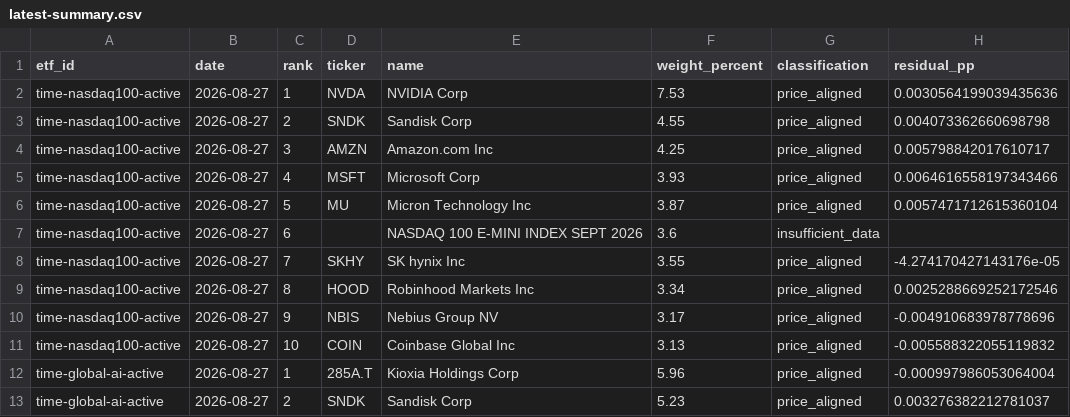
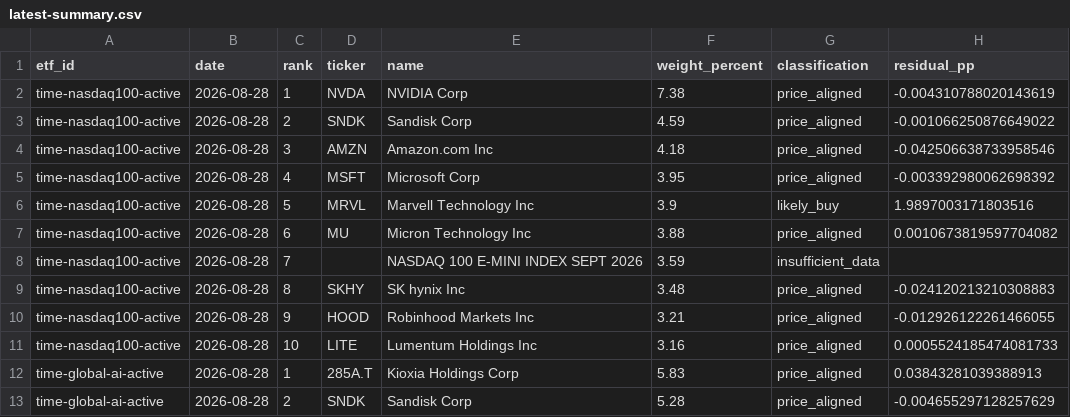
Before and after one commit to SonChangGi/etf-tracking, a CSV file: data/latest-summary.csv, drawn as a sheet; only a part is shown; the diff covers the shown part only.

```diff
--- a/data/latest-summary.csv
+++ b/data/latest-summary.csv
@@ -1,13 +1,13 @@
 etf_id,date,rank,ticker,name,weight_percent,classification,residual_pp
-time-nasdaq100-active,2026-08-27,1,NVDA,NVIDIA Corp,7.53,price_aligned,0.0030564199039435636
-time-nasdaq100-active,2026-08-27,2,SNDK,Sandisk Corp,4.55,price_aligned,0.004073362660698798
-time-nasdaq100-active,2026-08-27,3,AMZN,Amazon.com Inc,4.25,price_aligned,0.005798842017610717
-time-nasdaq100-active,2026-08-27,4,MSFT,Microsoft Corp,3.93,price_aligned,0.0064616558197343466
-time-nasdaq100-active,2026-08-27,5,MU,Micron Technology Inc,3.87,price_aligned,0.0057471712615360104
-time-nasdaq100-active,2026-08-27,6,,NASDAQ 100 E-MINI INDEX SEPT 2026,3.6,insufficient_data,
-time-nasdaq100-active,2026-08-27,7,SKHY,SK hynix Inc,3.55,price_aligned,-4.274170427143176e-05
-time-nasdaq100-active,2026-08-27,8,HOOD,Robinhood Markets Inc,3.34,price_aligned,0.0025288669252172546
-time-nasdaq100-active,2026-08-27,9,NBIS,Nebius Group NV,3.17,price_aligned,-0.004910683978778696
-time-nasdaq100-active,2026-08-27,10,COIN,Coinbase Global Inc,3.13,price_aligned,-0.005588322055119832
-time-global-ai-active,2026-08-27,1,285A.T,Kioxia Holdings Corp,5.96,price_aligned,-0.000997986053064004
-time-global-ai-active,2026-08-27,2,SNDK,Sandisk Corp,5.23,price_aligned,0.003276382212781037
+time-nasdaq100-active,2026-08-28,1,NVDA,NVIDIA Corp,7.38,price_aligned,-0.004310788020143619
+time-nasdaq100-active,2026-08-28,2,SNDK,Sandisk Corp,4.59,price_aligned,-0.001066250876649022
+time-nasdaq100-active,2026-08-28,3,AMZN,Amazon.com Inc,4.18,price_aligned,-0.042506638733958546
+time-nasdaq100-active,2026-08-28,4,MSFT,Microsoft Corp,3.95,price_aligned,-0.003392980062698392
+time-nasdaq100-active,2026-08-28,5,MRVL,Marvell Technology Inc,3.9,likely_buy,1.9897003171803516
+time-nasdaq100-active,2026-08-28,6,MU,Micron Technology Inc,3.88,price_aligned,0.0010673819597704082
+time-nasdaq100-active,2026-08-28,7,,NASDAQ 100 E-MINI INDEX SEPT 2026,3.59,insufficient_data,
+time-nasdaq100-active,2026-08-28,8,SKHY,SK hynix Inc,3.48,price_aligned,-0.024120213210308883
+time-nasdaq100-active,2026-08-28,9,HOOD,Robinhood Markets Inc,3.21,price_aligned,-0.012926122261466055
+time-nasdaq100-active,2026-08-28,10,LITE,Lumentum Holdings Inc,3.16,price_aligned,0.0005524185474081733
+time-global-ai-active,2026-08-28,1,285A.T,Kioxia Holdings Corp,5.83,price_aligned,0.03843281039388913
+time-global-ai-active,2026-08-28,2,SNDK,Sandisk Corp,5.28,price_aligned,-0.004655297128257629
```
Also changed, not shown: 55 edited cells elsewhere in this file, 9 other files.
